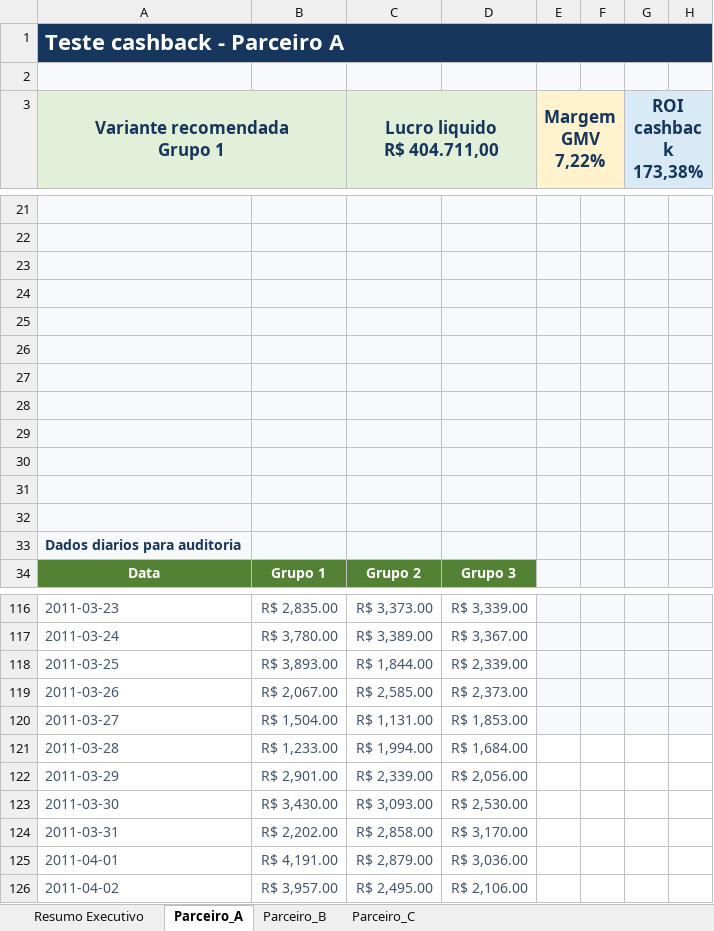
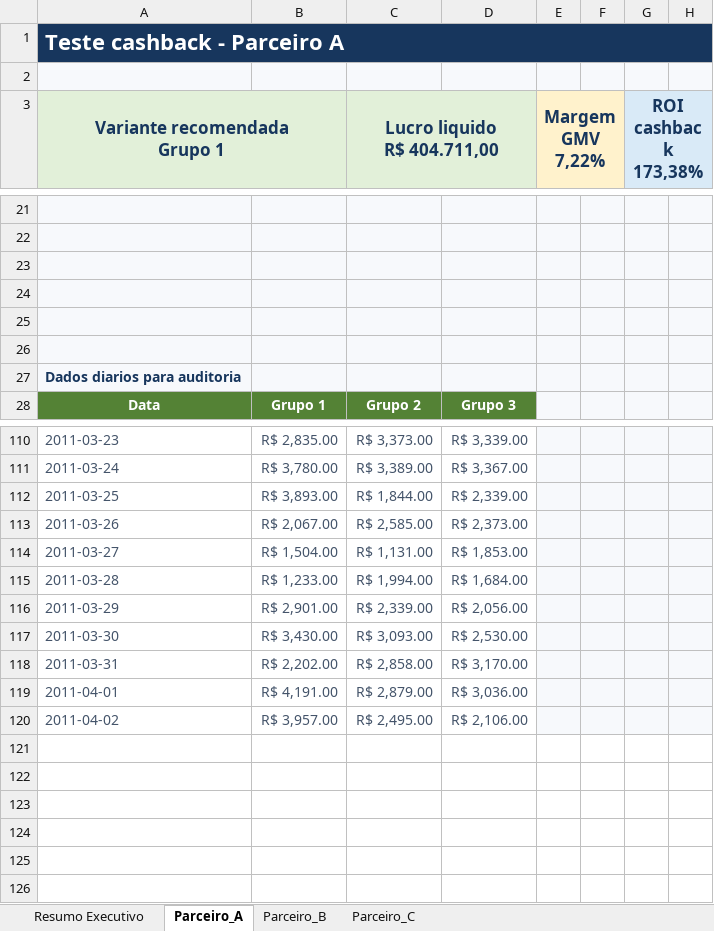
Before and after one commit to crislaingomez-coder/case-meliuz, an Excel workbook: saidas/painel_meliuz.xlsx, sheet Parceiro_A, drawn as a sheet; only a part is shown, gaps mark what is left out; values as stored, in another font and other column widths than the file's, no borders; charts and pictures not drawn; removed rows and columns are numbered as before the commit, all else as after; the diff names each change by its address in the sheet, - before the commit and + after, or states it on an @@ line.

Commit message:
Refina painel visual e fluxo de atualizacao

```diff
--- a/saidas/painel_meliuz.xlsx (sheet Parceiro_A)
+++ b/saidas/painel_meliuz.xlsx (sheet Parceiro_A)
-row 27: (empty)
-row 28: (empty)
-row 29: (empty)
-row 30: (empty)
-row 31: (empty)
-row 32: (empty)
-E115:H120 fill: none
+E115:H120 fill: #F7F9FC
```
Also changed, not shown: sheet Parceiro_C, sheet Parceiro_B, charts or pictures, 3 other files.
